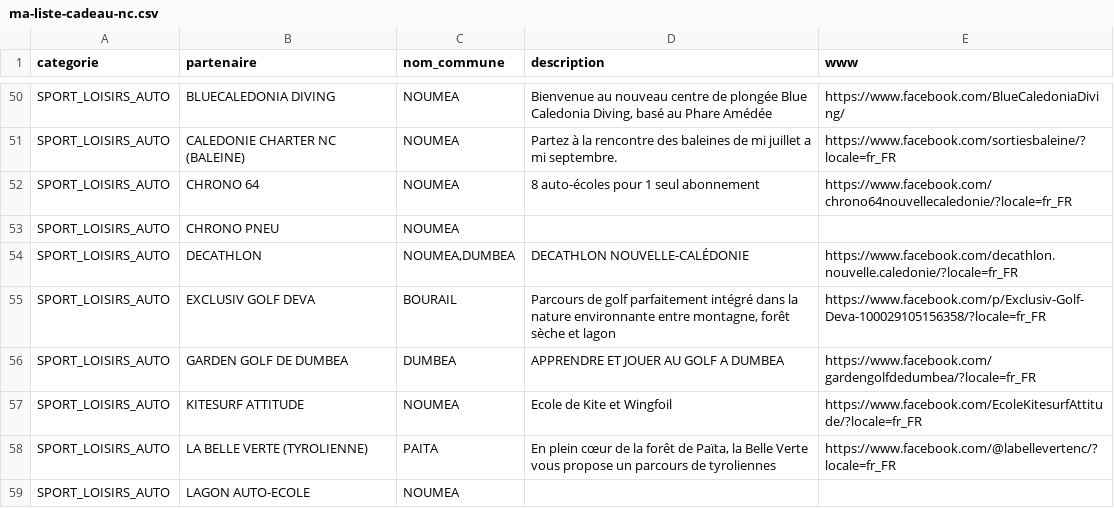
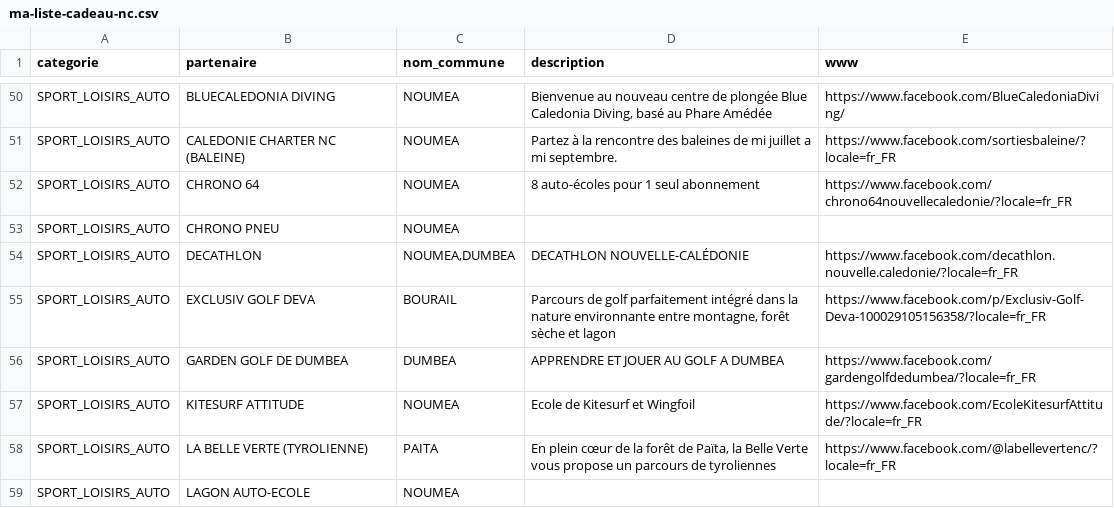
Before and after one commit to adriens/odata-ma-liste-cadeau-nc, a CSV file: data/ma-liste-cadeau-nc.csv, drawn as a sheet; only a part is shown, gaps mark what is left out.

Commit message:
Update ma-liste-cadeau-nc.csv

```diff
--- a/data/ma-liste-cadeau-nc.csv
+++ b/data/ma-liste-cadeau-nc.csv
@@ -56,3 +56,3 @@ SPORT_LOISIRS_AUTO,EXCLUSIV GOLF DEVA,BOURAIL,"Parcours de golf parfaitement int
 SPORT_LOISIRS_AUTO,GARDEN GOLF DE DUMBEA,DUMBEA,APPRENDRE ET JOUER AU GOLF A DUMBEA,https://www.facebook.com/gardengolfdedumbea/?locale=fr_FR
-SPORT_LOISIRS_AUTO,KITESURF ATTITUDE,NOUMEA,Ecole de Kite et Wingfoil,https://www.facebook.com/EcoleKitesurfAttitude/?locale=fr_FR
+SPORT_LOISIRS_AUTO,KITESURF ATTITUDE,NOUMEA,Ecole de Kitesurf et Wingfoil,https://www.facebook.com/EcoleKitesurfAttitude/?locale=fr_FR
 SPORT_LOISIRS_AUTO,LA BELLE VERTE (TYROLIENNE),PAITA,"En plein cœur de la forêt de Païta, la Belle Verte vous propose un parcours de tyroliennes",https://www.facebook.com/@labellevertenc/?locale=fr_FR
```
